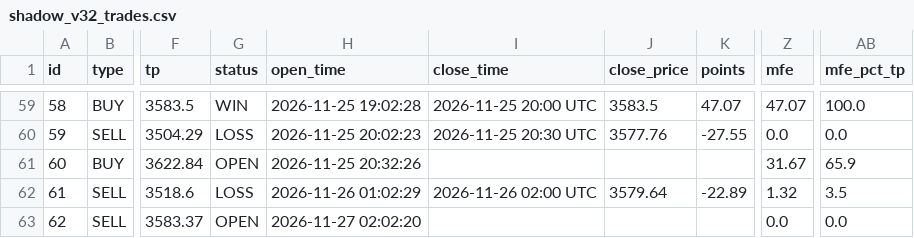
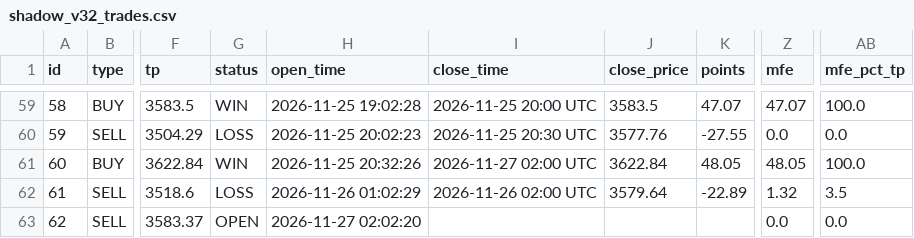
Before and after one commit to anouarbenmohamed-ui/gold-shadow, a CSV file: shadow_data/shadow_v32_trades.csv, drawn as a sheet; only a part is shown, gaps mark what is left out; the diff names each change by its address in the sheet, - before the commit and + after, or states it on an @@ line.

Commit message:
shadow update

```diff
--- a/shadow_data/shadow_v32_trades.csv
+++ b/shadow_data/shadow_v32_trades.csv
-G61 (status): OPEN
+G61 (status): WIN
-I61 (close_time): (empty)
+I61 (close_time): 2026-11-27 02:00 UTC
-J61 (close_price): (empty)
+J61 (close_price): 3622.84
-K61 (points): (empty)
+K61 (points): 48.05
-Z61 (mfe): 31.67
+Z61 (mfe): 48.05
-AB61 (mfe_pct_tp): 65.9
+AB61 (mfe_pct_tp): 100.0
```
Also changed, not shown: 2 other files.
